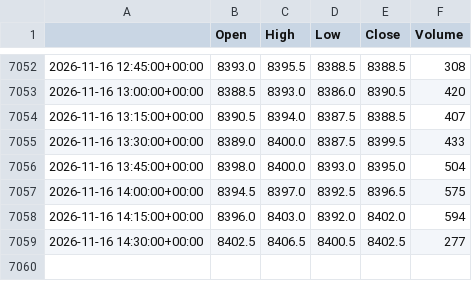
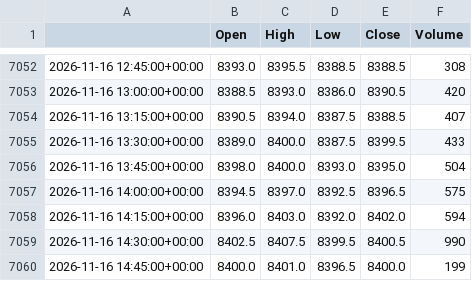
Before and after one commit to loljack01/AutoTrader, a CSV file: data/cache/FCE1_15m.csv, drawn as a sheet; only a part is shown, gaps mark what is left out.

```diff
--- a/data/cache/FCE1_15m.csv
+++ b/data/cache/FCE1_15m.csv
@@ -7058,2 +7058,3 @@
 2026-11-16 14:15:00+00:00,8396.0,8403.0,8392.0,8402.0,594
-2026-11-16 14:30:00+00:00,8402.5,8406.5,8400.5,8402.5,277
+2026-11-16 14:30:00+00:00,8402.5,8407.5,8399.5,8400.5,990
+2026-11-16 14:45:00+00:00,8400.0,8401.0,8396.5,8400.0,199
```
